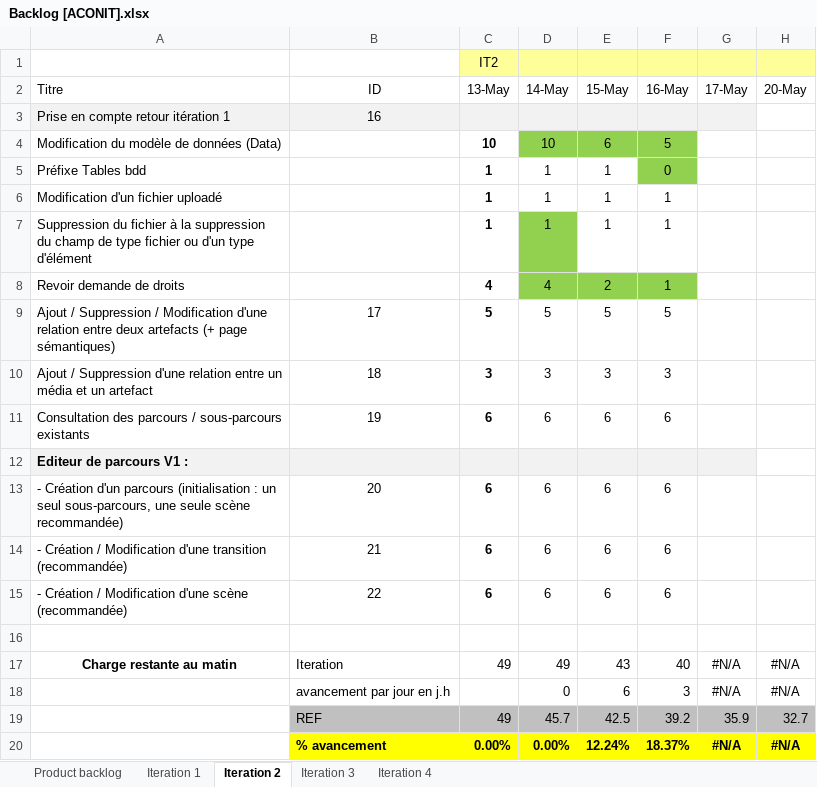
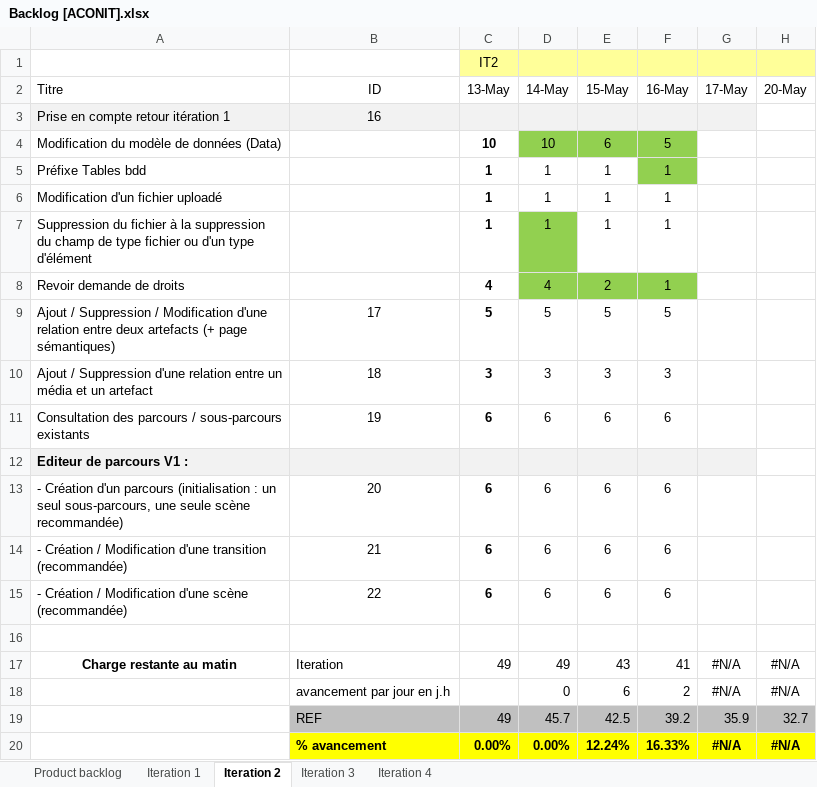
Before and after one commit to Flo5k5/Cervin, an Excel workbook: doc/Backlog [ACONIT].xlsx, sheet Iteration 2, drawn as a sheet; only a part is shown; values as stored, in another font and other column widths than the file's, no borders; charts and pictures and conditional formats not drawn; the diff names each change by its address in the sheet, - before the commit and + after, or states it on an @@ line.

```diff
--- a/doc/Backlog [ACONIT].xlsx (sheet Iteration 2)
+++ b/doc/Backlog [ACONIT].xlsx (sheet Iteration 2)
-F5 (16-May): 0
+F5 (16-May): 1
-F17 (16-May): 40
+F17 (16-May): 41
-F18 (16-May): 3
+F18 (16-May): 2
-F20 (16-May): 18.37%
+F20 (16-May): 16.33%
```
Also changed, not shown: charts or pictures, 3 other files.
